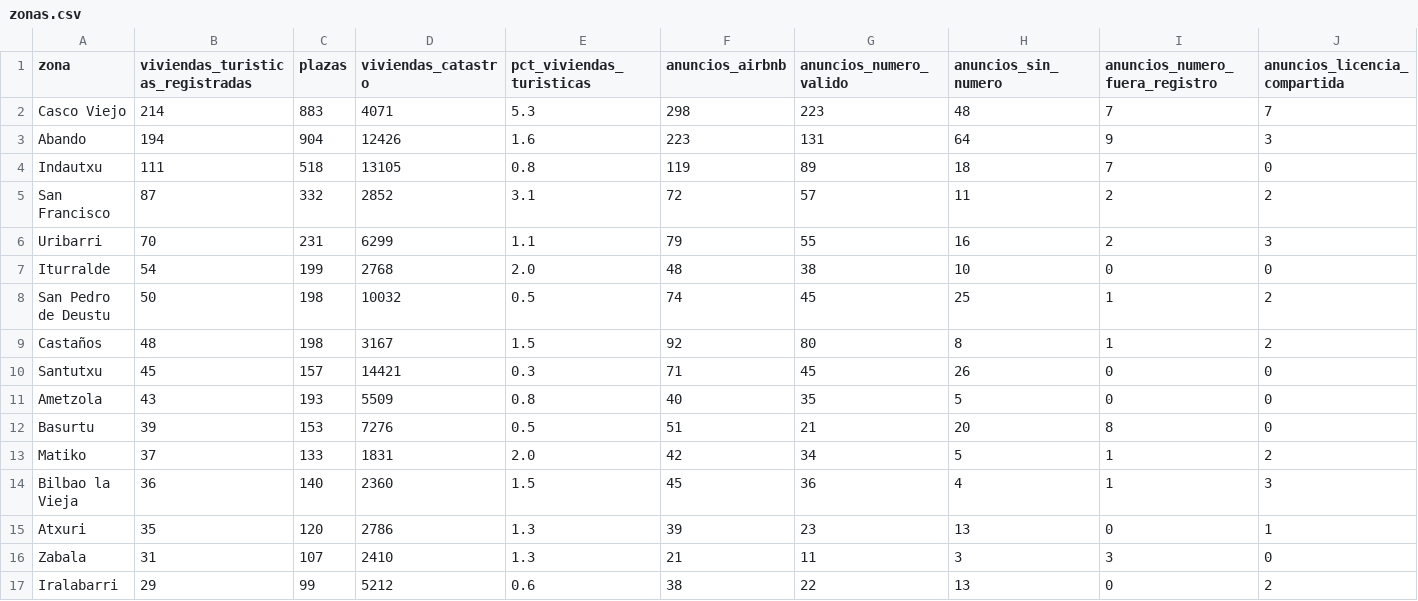
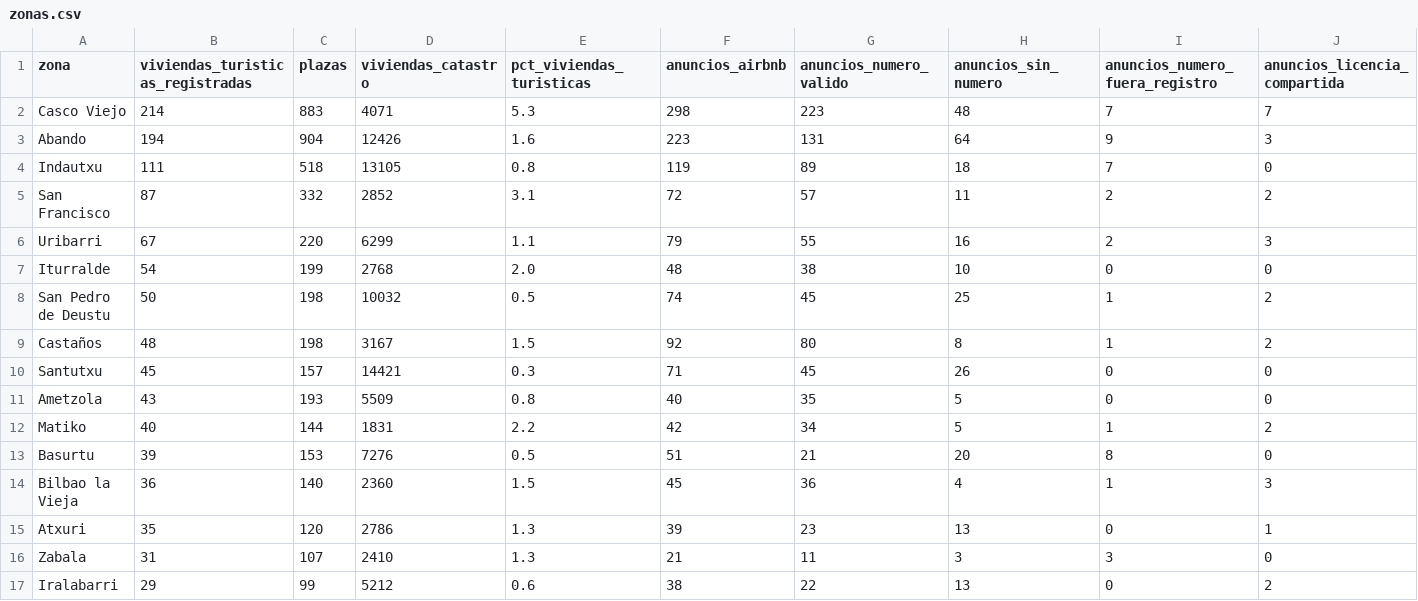
Before and after one commit to tienelicencia/tienelicencia, a CSV file: site/data/bilbao/zonas.csv, drawn as a sheet; only a part is shown; removed rows and columns are numbered as before the commit, all else as after; rows hold the shown columns only; the diff names each change by its address in the sheet, - before the commit and + after, or states it on an @@ line.

```diff
--- a/site/data/bilbao/zonas.csv
+++ b/site/data/bilbao/zonas.csv
-B6 (viviendas_turisticas_registradas): 70
+B6 (viviendas_turisticas_registradas): 67
-C6 (plazas): 231
+C6 (plazas): 220
+row 12: Matiko | 40 | 144 | 1831 | 2.2 | 42 | 34 | 5 | 1 | 2
-row 13: Matiko | 37 | 133 | 1831 | 2.0 | 42 | 34 | 5 | 1 | 2
```
Also changed, not shown: 33 other files.
